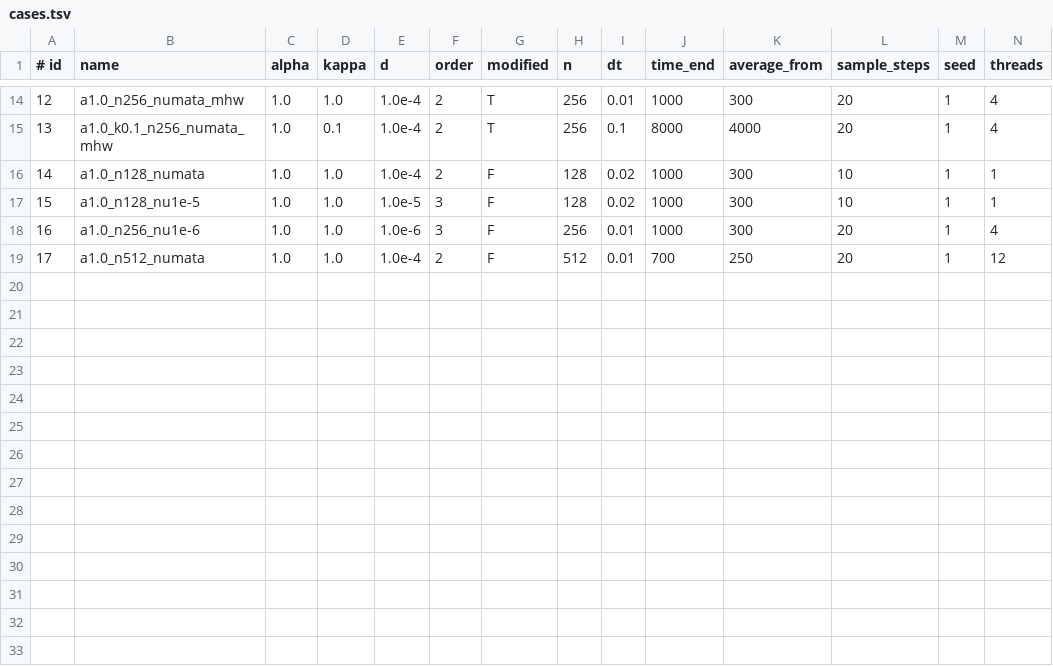
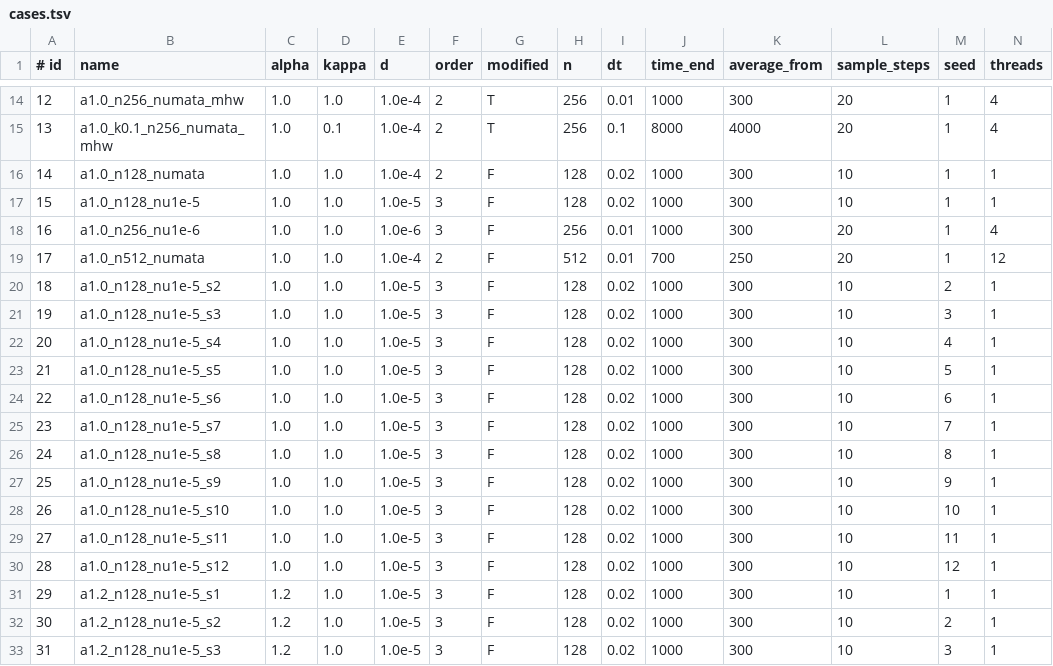
Before and after one commit to itpplasma/kin6d, a TSV file: benchmarks/drift-turbulence/cases.tsv, drawn as a sheet; only a part is shown, gaps mark what is left out; the diff names each change by its address in the sheet, - before the commit and + after, or states it on an @@ line.

Commit message:
Reference the Hasegawa-Wakatani acceptance test to its own setting
The flux check compared the 128^2, d = 1e-5 run with 0.584 +- 0.10, a value
from 256^2, d = 5e-8. Seeds of the test case give 0.659 to 0.685 (twelve
seeds, mean 0.668, standard deviation 0.008), and seed 3 lay 0.1005 from the
old reference. The reference is now that mean with a band of 0.04, which
rejects a 10 % flux error. A new mutant with alpha = 1.2 (flux 0.59 to 0.60)
has to be rejected; the old band accepted it.

```diff
--- a/benchmarks/drift-turbulence/cases.tsv
+++ b/benchmarks/drift-turbulence/cases.tsv
+row 20: 18 | a1.0_n128_nu1e-5_s2 | 1.0 | 1.0 | 1.0e-5 | 3 | F | 128 | 0.02 | 1000 | 300 | 10 | 2 | 1
+row 21: 19 | a1.0_n128_nu1e-5_s3 | 1.0 | 1.0 | 1.0e-5 | 3 | F | 128 | 0.02 | 1000 | 300 | 10 | 3 | 1
+row 22: 20 | a1.0_n128_nu1e-5_s4 | 1.0 | 1.0 | 1.0e-5 | 3 | F | 128 | 0.02 | 1000 | 300 | 10 | 4 | 1
+row 23: 21 | a1.0_n128_nu1e-5_s5 | 1.0 | 1.0 | 1.0e-5 | 3 | F | 128 | 0.02 | 1000 | 300 | 10 | 5 | 1
+row 24: 22 | a1.0_n128_nu1e-5_s6 | 1.0 | 1.0 | 1.0e-5 | 3 | F | 128 | 0.02 | 1000 | 300 | 10 | 6 | 1
+row 25: 23 | a1.0_n128_nu1e-5_s7 | 1.0 | 1.0 | 1.0e-5 | 3 | F | 128 | 0.02 | 1000 | 300 | 10 | 7 | 1
+row 26: 24 | a1.0_n128_nu1e-5_s8 | 1.0 | 1.0 | 1.0e-5 | 3 | F | 128 | 0.02 | 1000 | 300 | 10 | 8 | 1
+row 27: 25 | a1.0_n128_nu1e-5_s9 | 1.0 | 1.0 | 1.0e-5 | 3 | F | 128 | 0.02 | 1000 | 300 | 10 | 9 | 1
+row 28: 26 | a1.0_n128_nu1e-5_s10 | 1.0 | 1.0 | 1.0e-5 | 3 | F | 128 | 0.02 | 1000 | 300 | 10 | 10 | 1
+row 29: 27 | a1.0_n128_nu1e-5_s11 | 1.0 | 1.0 | 1.0e-5 | 3 | F | 128 | 0.02 | 1000 | 300 | 10 | 11 | 1
+row 30: 28 | a1.0_n128_nu1e-5_s12 | 1.0 | 1.0 | 1.0e-5 | 3 | F | 128 | 0.02 | 1000 | 300 | 10 | 12 | 1
+row 31: 29 | a1.2_n128_nu1e-5_s1 | 1.2 | 1.0 | 1.0e-5 | 3 | F | 128 | 0.02 | 1000 | 300 | 10 | 1 | 1
+row 32: 30 | a1.2_n128_nu1e-5_s2 | 1.2 | 1.0 | 1.0e-5 | 3 | F | 128 | 0.02 | 1000 | 300 | 10 | 2 | 1
+row 33: 31 | a1.2_n128_nu1e-5_s3 | 1.2 | 1.0 | 1.0e-5 | 3 | F | 128 | 0.02 | 1000 | 300 | 10 | 3 | 1
```
Also changed, not shown: 5 other files.
